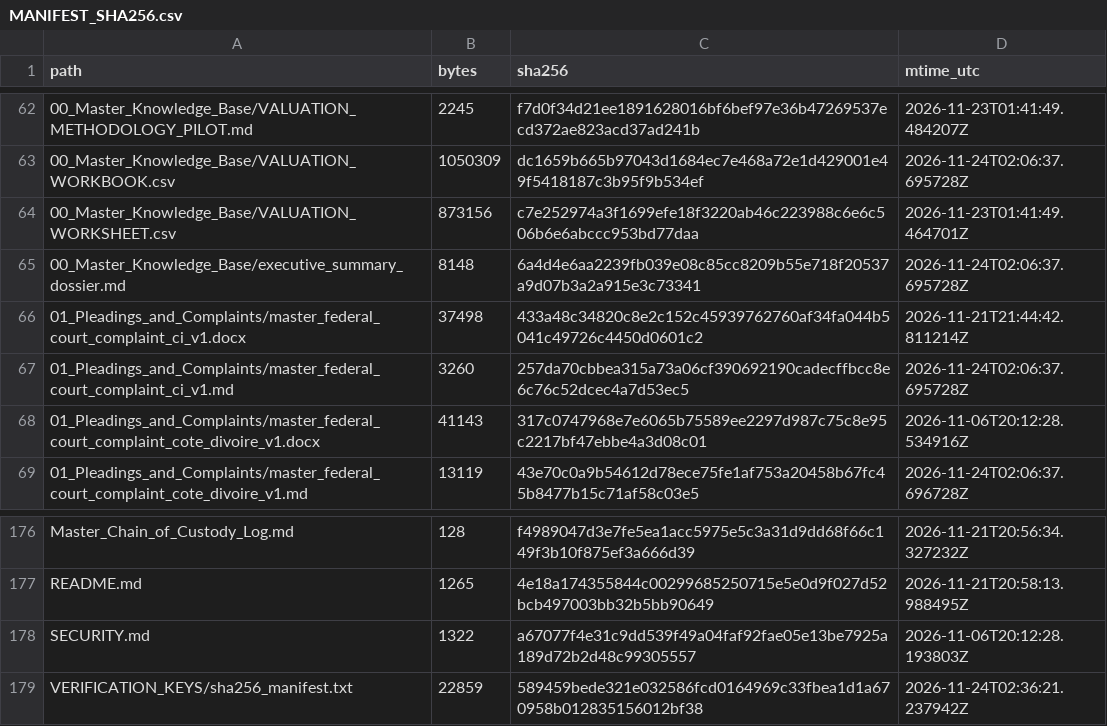
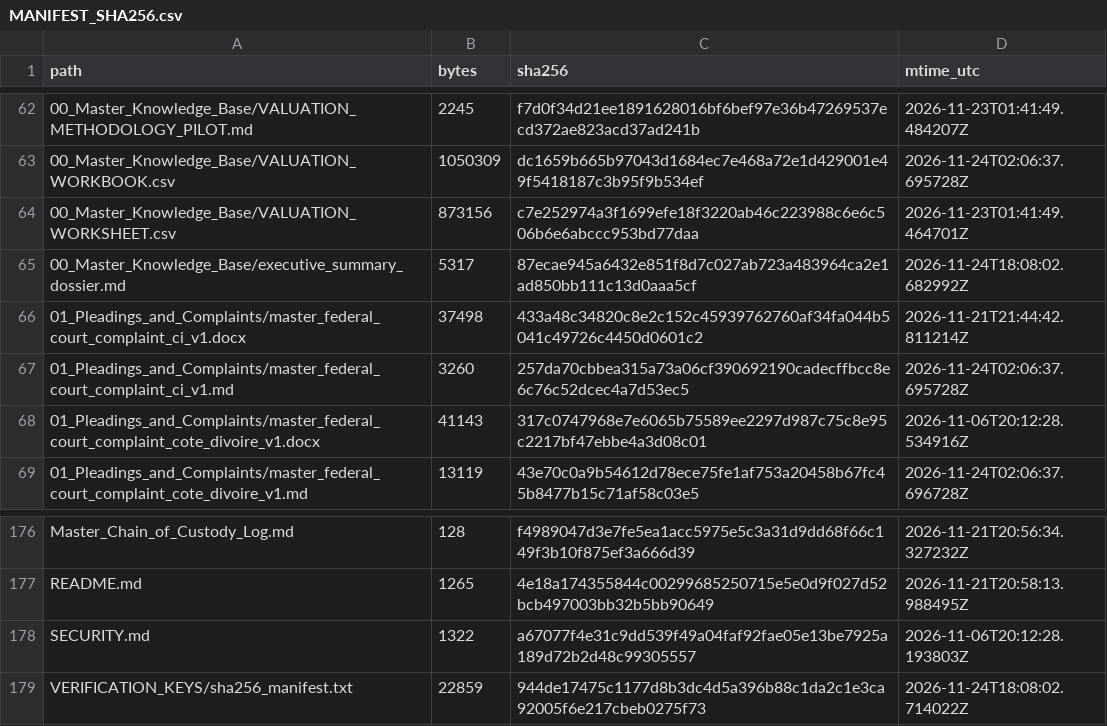
Before and after one commit to GlobalRestitutionAlliance/africa-us-ci-cote-divoire-master-litigation, a CSV file: 99_Archives_and_Manifests/MANIFEST_SHA256.csv, drawn as a sheet; only a part is shown, gaps mark what is left out.

Commit message:
REVERTED DUE TO UNPROMPTED MASS J3WFICATED DATA CORRUPTION BY COMPROMISED BIASED LLM/ARTIFICIAL INTELLIGENCE MODELS

```diff
--- a/99_Archives_and_Manifests/MANIFEST_SHA256.csv
+++ b/99_Archives_and_Manifests/MANIFEST_SHA256.csv
@@ -64,3 +64,3 @@ path,bytes,sha256,mtime_utc
 00_Master_Knowledge_Base/VALUATION_WORKSHEET.csv,873156,c7e252974a3f1699efe18f3220ab46c223988c6e6c506b6e6abccc953bd77daa,2026-11-23T01:41:49.464701Z
-00_Master_Knowledge_Base/executive_summary_dossier.md,8148,6a4d4e6aa2239fb039e08c85cc8209b55e718f20537a9d07b3a2a915e3c73341,2026-11-24T02:06:37.695728Z
+00_Master_Knowledge_Base/executive_summary_dossier.md,5317,87ecae945a6432e851f8d7c027ab723a483964ca2e1ad850bb111c13d0aaa5cf,2026-11-24T18:08:02.682992Z
 01_Pleadings_and_Complaints/master_federal_court_complaint_ci_v1.docx,37498,433a48c34820c8e2c152c45939762760af34fa044b5041c49726c4450d0601c2,2026-11-21T21:44:42.811214Z
@@ -178,2 +178,2 @@ README.md,1265,4e18a174355844c00299685250715e5e0d9f027d52bcb497003bb32b5bb90649,
 SECURITY.md,1322,a67077f4e31c9dd539f49a04faf92fae05e13be7925a189d72b2d48c99305557,2026-11-06T20:12:28.193803Z
-VERIFICATION_KEYS/sha256_manifest.txt,22859,589459bede321e032586fcd0164969c33fbea1d1a670958b012835156012bf38,2026-11-24T02:36:21.237942Z
+VERIFICATION_KEYS/sha256_manifest.txt,22859,944de17475c1177d8b3dc4d5a396b88c1da2c1e3ca92005f6e217cbeb0275f73,2026-11-24T18:08:02.714022Z
```
Also changed, not shown: 2 other files.
